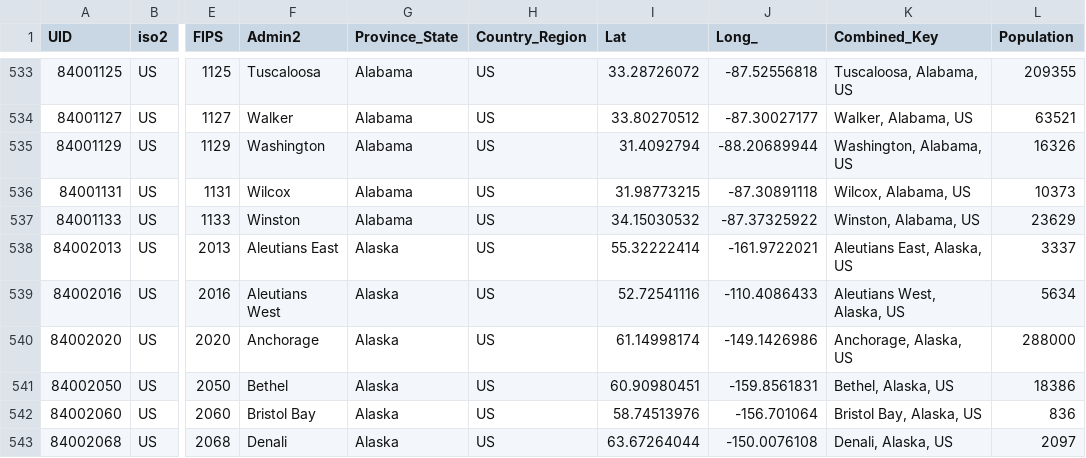
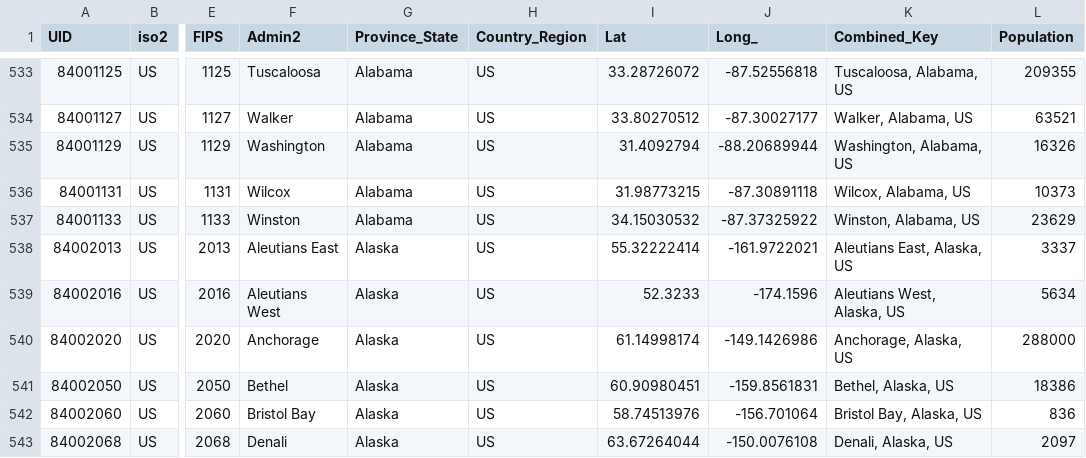
Before and after one commit to nikitasg/covid19-data, a CSV file: data/reference.csv, drawn as a sheet; only a part is shown, gaps mark what is left out; the diff names each change by its address in the sheet, - before the commit and + after, or states it on an @@ line.

```diff
--- a/data/reference.csv
+++ b/data/reference.csv
-I539 (Lat): 52.72541116
+I539 (Lat): 52.3233
-J539 (Long_): -110.4086433
+J539 (Long_): -174.1596
```
Also changed, not shown: 1 other file.
